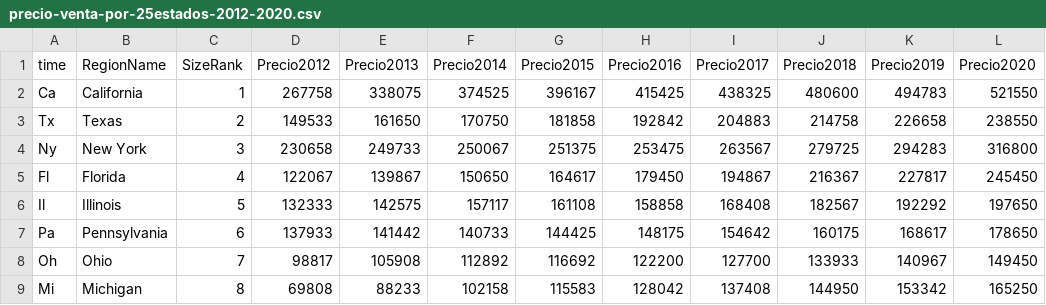
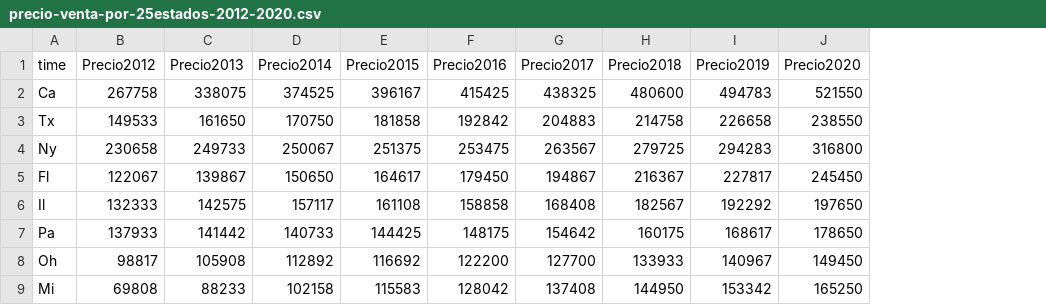
Before and after one commit to bparedes21/Proyecto-Grupal, a CSV file: dashb/data/precio-venta-por-25estados-2012-2020.csv, drawn as a sheet; only a part is shown; the diff names each change by its address in the sheet, - before the commit and + after, or states it on an @@ line.

Commit message:
Add files via upload

```diff
--- a/dashb/data/precio-venta-por-25estados-2012-2020.csv
+++ b/dashb/data/precio-venta-por-25estados-2012-2020.csv
-column B (RegionName), rows 2-9: California | Texas | New York | Florida | Illinois | Pennsylvania | Ohio | Michigan
-column C (SizeRank), rows 2-9: 1 | 2 | 3 | 4 | 5 | 6 | 7 | 8
```
